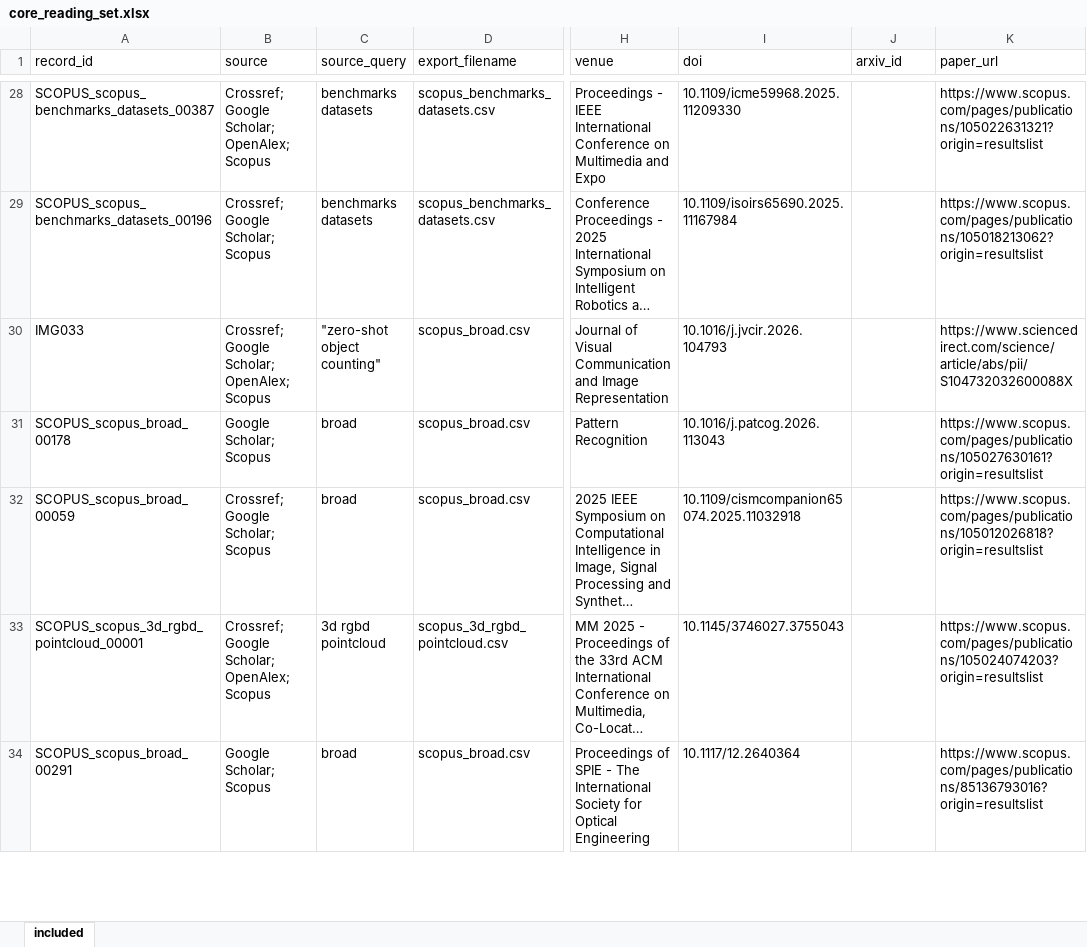
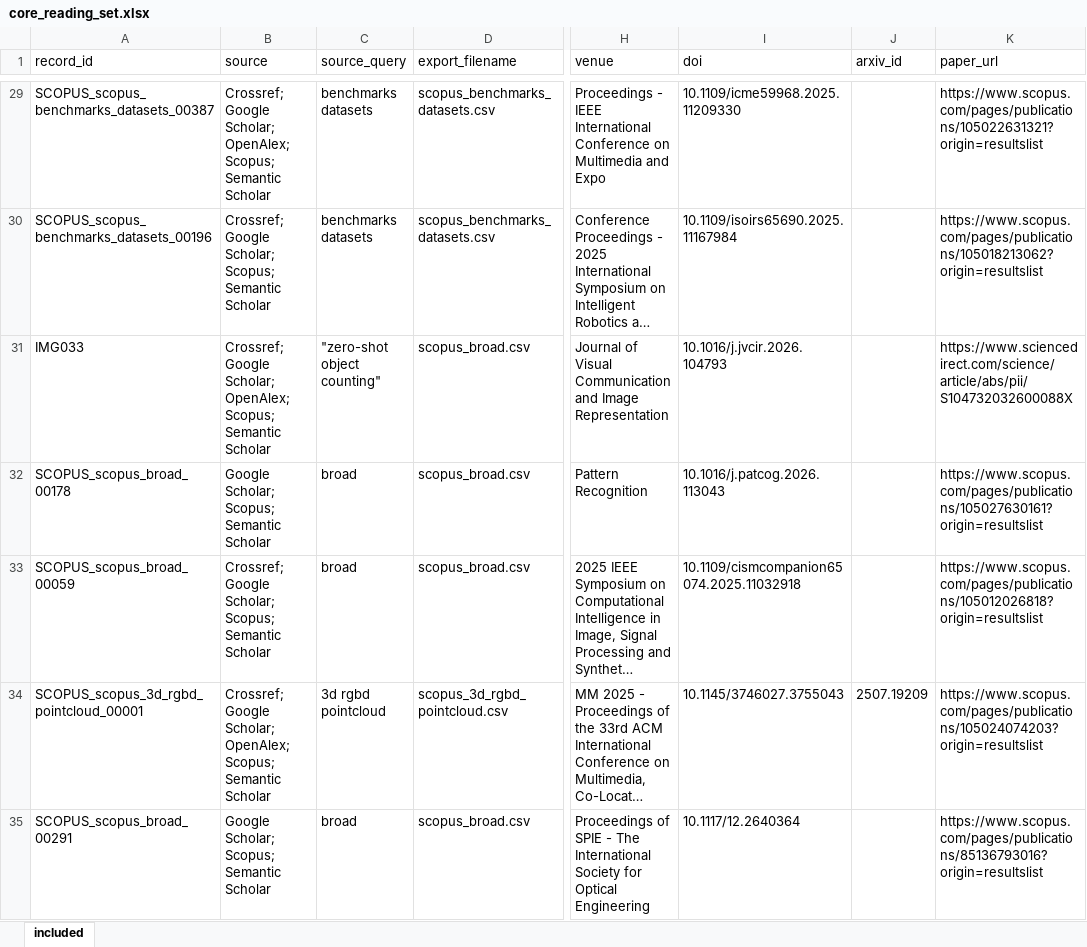
Before and after one commit to Joan947/Awesome_ObjectCounting, an Excel workbook: object_counting_survey_codex/outputs/core_reading_set.xlsx, sheet included, drawn as a sheet; only a part is shown, gaps mark what is left out; long unchanged cells end in …; values as stored, in another font and other column widths than the file's, no borders; addresses are those after the commit; the diff covers the shown part only; the diff names each change by its address in the sheet, - before the commit and + after, or states it on an @@ line.

Commit message:
Collect Semantic Scholar expansion records

```diff
--- a/object_counting_survey_codex/outputs/core_reading_set.xlsx (sheet included)
+++ b/object_counting_survey_codex/outputs/core_reading_set.xlsx (sheet included)
-B29 (source): …Scholar; OpenAlex; Scopus
+B29 (source): …Scholar; OpenAlex; Scopus; Semantic Scholar
-B30 (source): Crossref; Google Scholar; Scopus
+B30 (source): Crossref; Google Scholar; Scopus; Semantic Scholar
-B31 (source): …Scholar; OpenAlex; Scopus
+B31 (source): …Scholar; OpenAlex; Scopus; Semantic Scholar
-B32 (source): Google Scholar; Scopus
+B32 (source): Google Scholar; Scopus; Semantic Scholar
-B33 (source): Crossref; Google Scholar; Scopus
+B33 (source): Crossref; Google Scholar; Scopus; Semantic Scholar
-B34 (source): …Scholar; OpenAlex; Scopus
+B34 (source): …Scholar; OpenAlex; Scopus; Semantic Scholar
-J34 (arxiv_id): (empty)
+J34 (arxiv_id): 2507.19209
-B35 (source): Google Scholar; Scopus
+B35 (source): Google Scholar; Scopus; Semantic Scholar
```
Also changed, not shown: 4 added rows, 4 removed rows and 593 edited cells elsewhere in this sheet, 11 other files.
